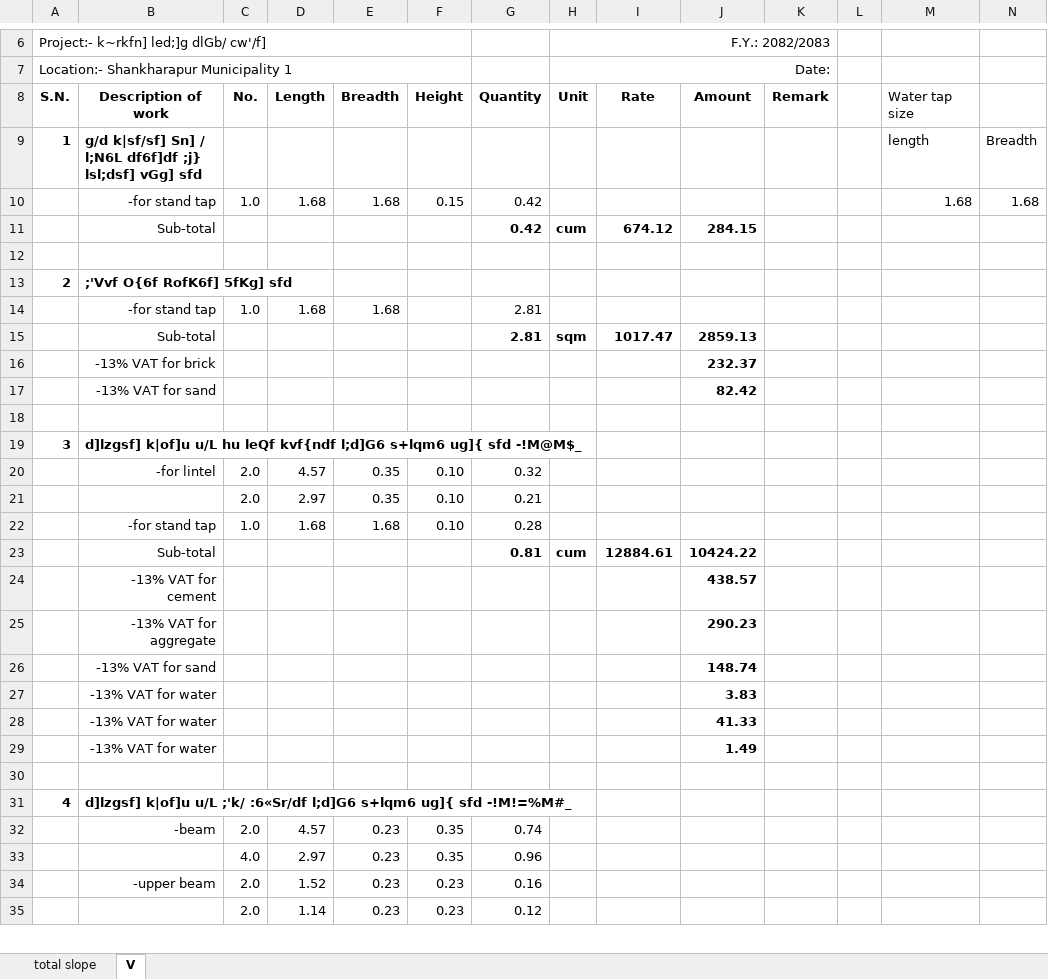
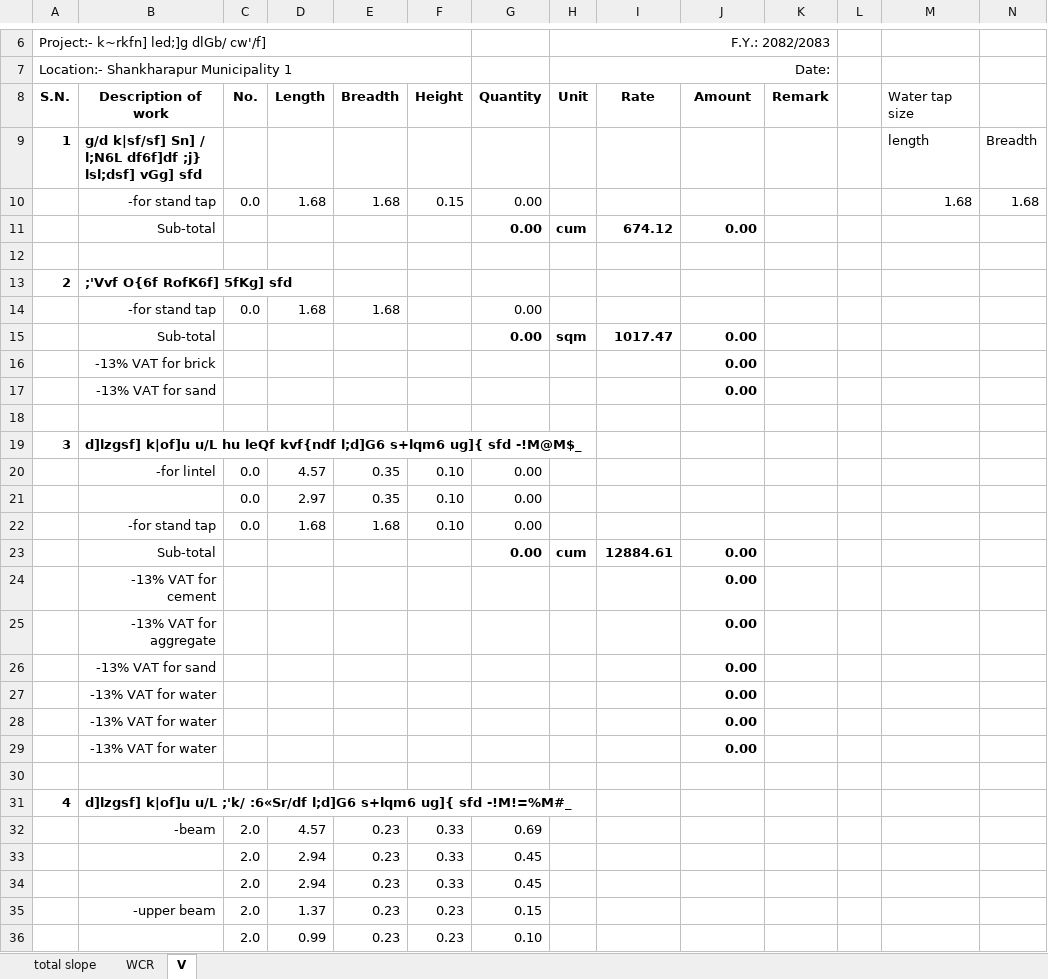
Before and after one commit to suwalcrystal/ward1, an Excel workbook: बजेट माग estimate/नगर बजेट estimate/प‍‍‌‌‌‌ञ्चपाले भिमसेन मन्दिर अधुरो/V_प‍‍‌‌‌‌ञ्चपाले भिमसेन मन्दिर अधुरो.xlsx, sheet V, drawn as a sheet; only a part is shown, gaps mark what is left out; values as stored, in another font and other column widths than the file's, no borders; removed rows and columns are numbered as before the commit, all else as after; rows hold the shown columns only; the diff covers the shown part only; the diff names each change by its address in the sheet, - before the commit and + after, or states it on an @@ line.

```diff
--- a/बजेट माग estimate/नगर बजेट estimate/प‍‍‌‌‌‌ञ्चपाले भिमसेन मन्दिर अधुरो/V_प‍‍‌‌‌‌ञ्चपाले भिमसेन मन्दिर अधुरो.xlsx (sheet V)
+++ b/बजेट माग estimate/नगर बजेट estimate/प‍‍‌‌‌‌ञ्चपाले भिमसेन मन्दिर अधुरो/V_प‍‍‌‌‌‌ञ्चपाले भिमसेन मन्दिर अधुरो.xlsx (sheet V)
+sheet tab: WCR
-C10 (No.): 1.0
+C10 (No.): 0.0
-G10:G11 (Quantity): 0.42
+G10:G11 (Quantity): 0.00
-J11 (Amount): 284.15
+J11 (Amount): 0.00
-C14 (No.): 1.0
+C14 (No.): 0.0
-G14:G15 (Quantity): 2.81
+G14:G15 (Quantity): 0.00
-J15 (Amount): 2859.13
+J15 (Amount): 0.00
-J16 (Amount): 232.37
+J16 (Amount): 0.00
-J17 (Amount): 82.42
+J17 (Amount): 0.00
-C20:C21 (No.): 2.0
+C20:C21 (No.): 0.0
-G20 (Quantity): 0.32
+G20 (Quantity): 0.00
-G21 (Quantity): 0.21
+G21 (Quantity): 0.00
-C22 (No.): 1.0
+C22 (No.): 0.0
-G22 (Quantity): 0.28
+G22 (Quantity): 0.00
-G23 (Quantity): 0.81
+G23 (Quantity): 0.00
-J23 (Amount): 10424.22
+J23 (Amount): 0.00
-J24 (Amount): 438.57
+J24 (Amount): 0.00
-J25 (Amount): 290.23
+J25 (Amount): 0.00
-J26 (Amount): 148.74
+J26 (Amount): 0.00
-J27 (Amount): 3.83
+J27 (Amount): 0.00
-J28 (Amount): 41.33
+J28 (Amount): 0.00
-J29 (Amount): 1.49
+J29 (Amount): 0.00
-F32 (Height): 0.35
+F32 (Height): 0.33
-G32 (Quantity): 0.74
+G32 (Quantity): 0.69
-row 33:  |  | 4.0 | 2.97 | 0.23 | 0.35 | 0.96
+row 33:  |  | 2.0 | 2.94 | 0.23 | 0.33 | 0.45
+row 34:  |  | 2.0 | 2.94 | 0.23 | 0.33 | 0.45
-D35 (Length): 1.52
+D35 (Length): 1.37
-G35 (Quantity): 0.16
+G35 (Quantity): 0.15
-D36 (Length): 1.14
+D36 (Length): 0.99
-G36 (Quantity): 0.12
+G36 (Quantity): 0.10
```
Also changed, not shown: 12 added rows, 10 removed rows and 107 edited cells elsewhere in this sheet, sheet total slope, formulas that keep their value, 2 other files.
